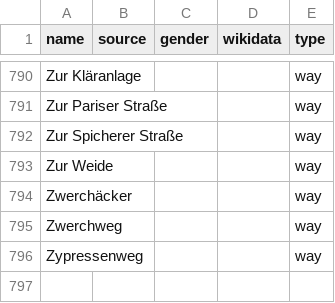
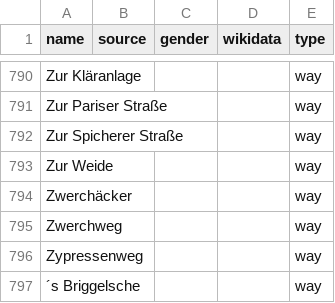
Before and after one commit to EqualStreetNames/equalstreetnames-kaiserslautern, a CSV file: data/other.csv, drawn as a sheet; only a part is shown, gaps mark what is left out; the diff names each change by its address in the sheet, - before the commit and + after, or states it on an @@ line.

```diff
--- a/data/other.csv
+++ b/data/other.csv
+row 797: ´s Briggelsche |  |  |  | way
```
Also changed, not shown: 2 other files.
